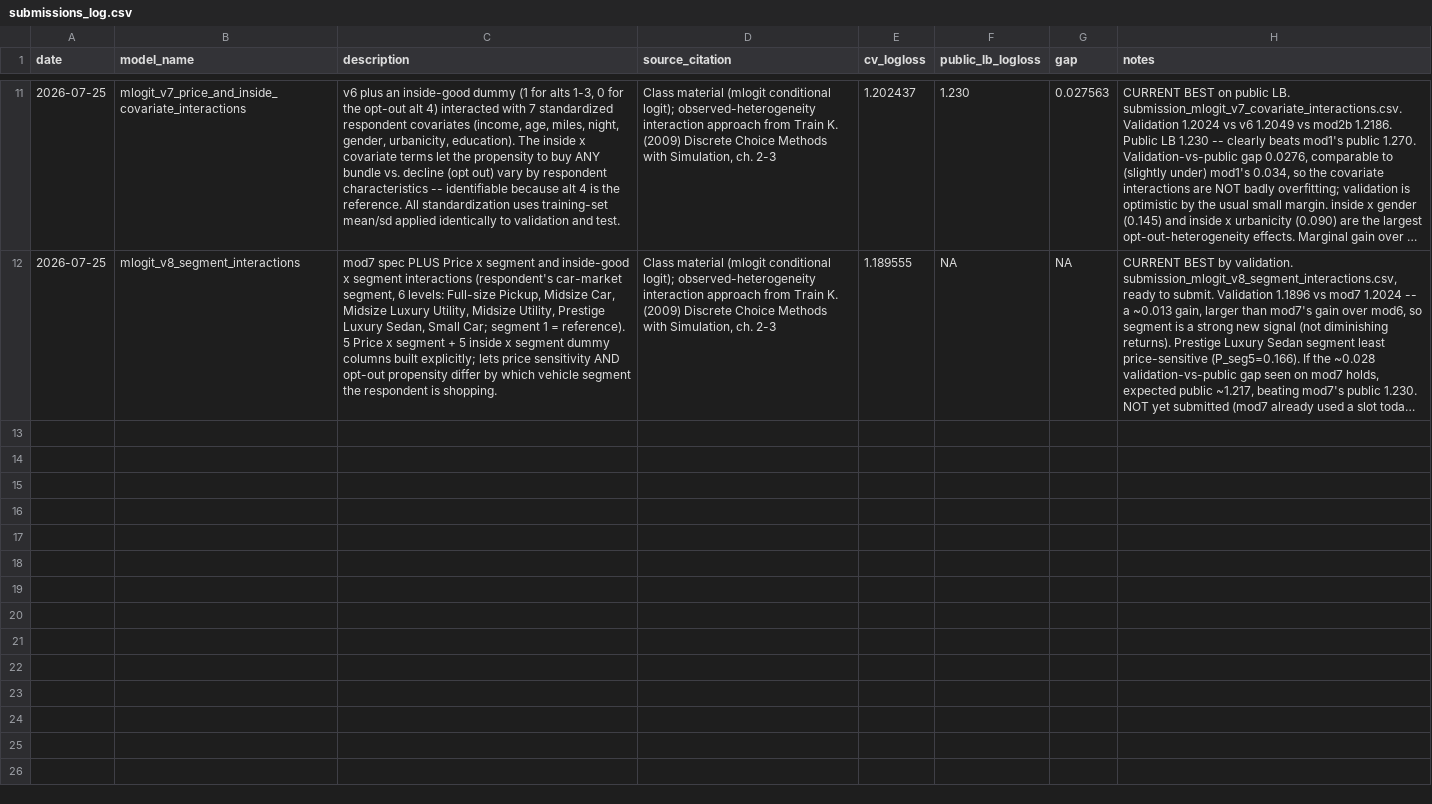
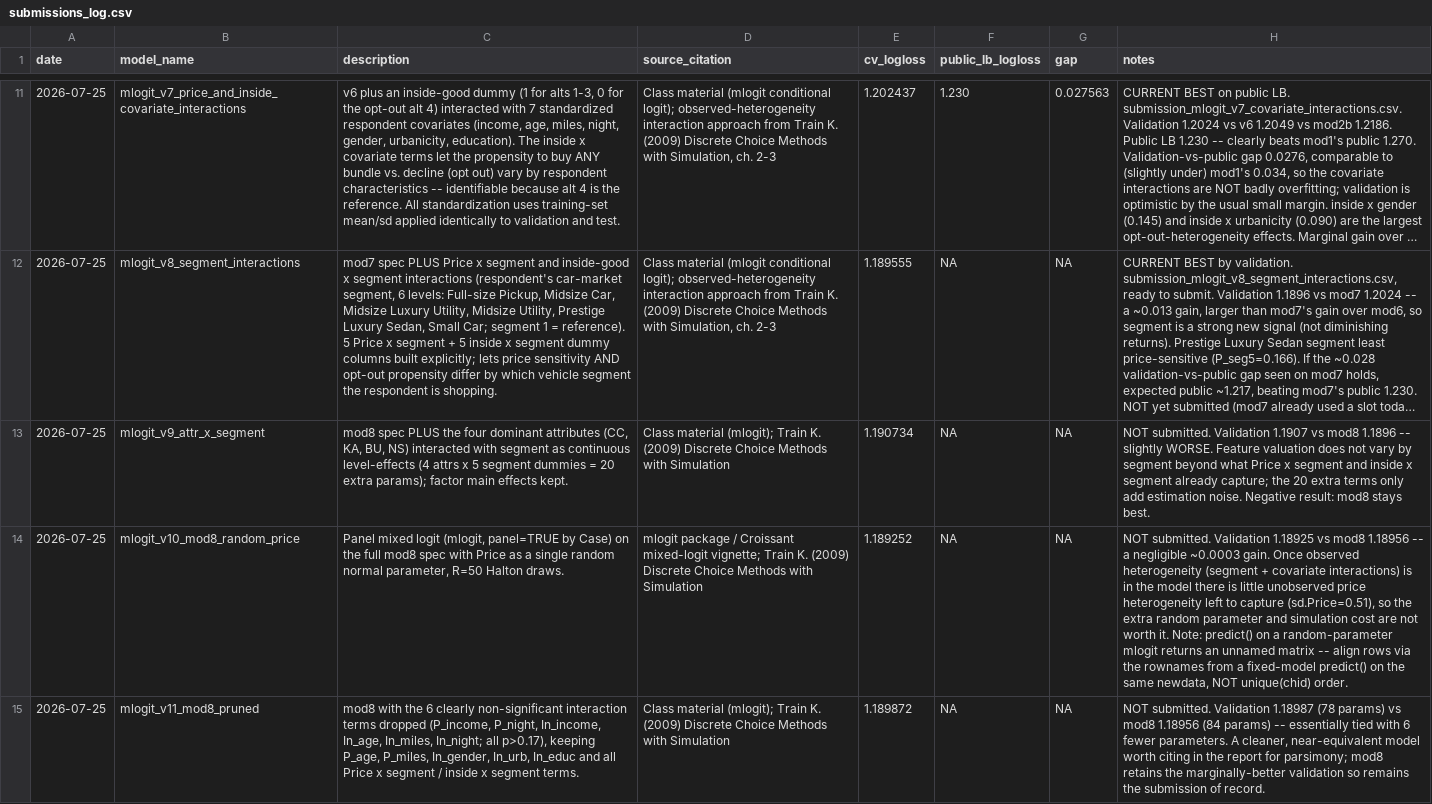
Before and after one commit to froyosng/kagglecomp, a CSV file: submissions_log.csv, drawn as a sheet; only a part is shown, gaps mark what is left out; long unchanged cells end in …; the diff names each change by its address in the sheet, - before the commit and + after, or states it on an @@ line.

Commit message:
Test attr-segment, random-Price, and pruned variants of mod8; all confirm mod8 best

```diff
--- a/submissions_log.csv
+++ b/submissions_log.csv
+row 13: 2026-07-25 | mlogit_v9_attr_x_segment | mod8 spec PLUS the four dominant attributes (CC, KA, BU, NS) interacted with segment as continuous level-effects (4 attrs x 5 segment dummies = 20 extra params); factor main effects kept. | Class material (mlogit); Train K. (2009) Discrete Choice Methods with Simulation | 1.190734 | NA | NA | NOT submitted. Validation 1.1907 vs mod8 1.1896 -- slightly WORSE. Feature valuation does not vary by segment beyond what Price x segment and inside x segment already capture; the 20 extra terms only add estimation noise. Negative result: mod8 stays best.
+row 14: 2026-07-25 | mlogit_v10_mod8_random_price | Panel mixed logit (mlogit, panel=TRUE by Case) on the full mod8 spec with Price as a single random normal parameter, R=50 Halton draws. | mlogit package / Croissant mixed-logit vignette; Train K. (2009) Discrete Choice Methods with Simulation | 1.189252 | NA | NA | NOT submitted. Validation 1.18925 vs mod8 1.18956 -- a negligible ~0.0003 gain. Once observed heterogeneity (segment + covariate interactions) is in the model there is little unobserved price heterogeneity left to capture (sd.Price=0.51), so the extra random parameter and simulation cost are not worth it. Note: predict() on a random-parameter mlogit returns an unnamed matrix -- align rows via the rownames from a fixed-model predict() on the same newdata, NOT unique(chid) order.
+row 15: 2026-07-25 | mlogit_v11_mod8_pruned | mod8 with the 6 clearly non-significant interaction terms dropped (P_income, P_night, In_income, In_age, In_miles, In_night; all p>0.17), keeping P_age, P_miles, In_gender, In_urb, In_educ and all Price x segment / inside x segment terms. | Class material (mlogit); Train K. (2009) Discrete Choice Methods with Simulation | 1.189872 | NA | NA | NOT submitted. Validation 1.18987 (78 params) vs mod8 1.18956 (84 params) -- essentially tied with 6 fewer parameters. A cleaner, near-equivalent model worth citing in the report for parsimony; mod8 retains the marginally-better validation so remains the submission of record.
```
Also changed, not shown: 1 other file.
